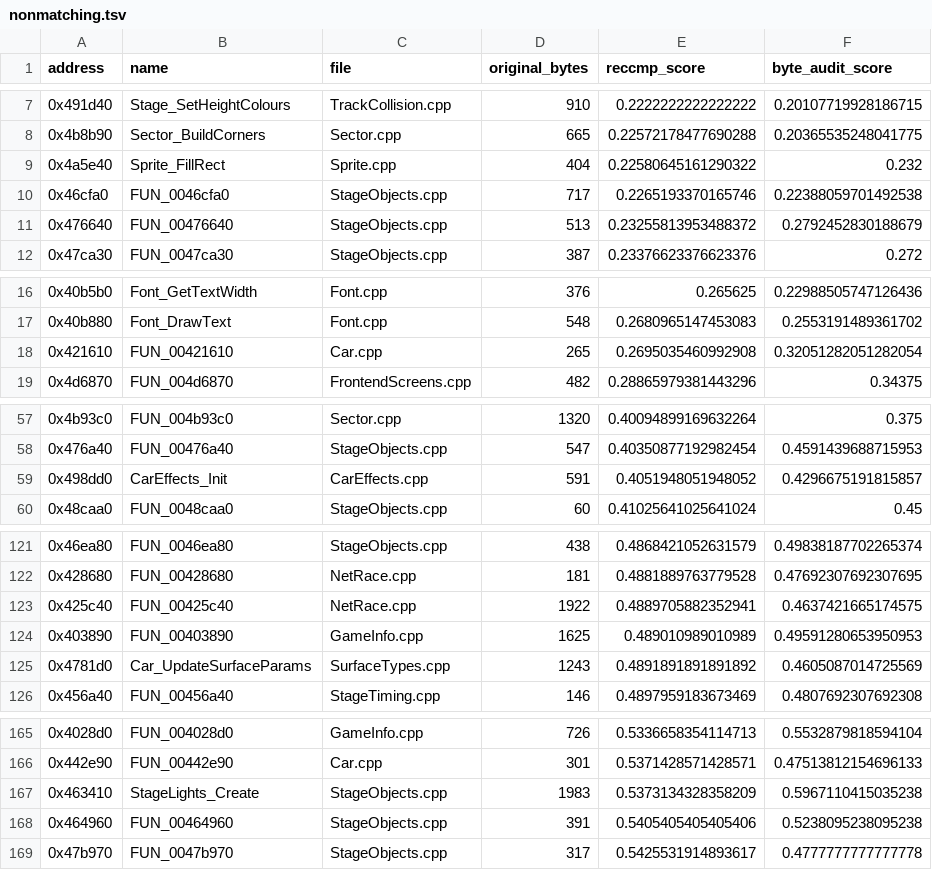
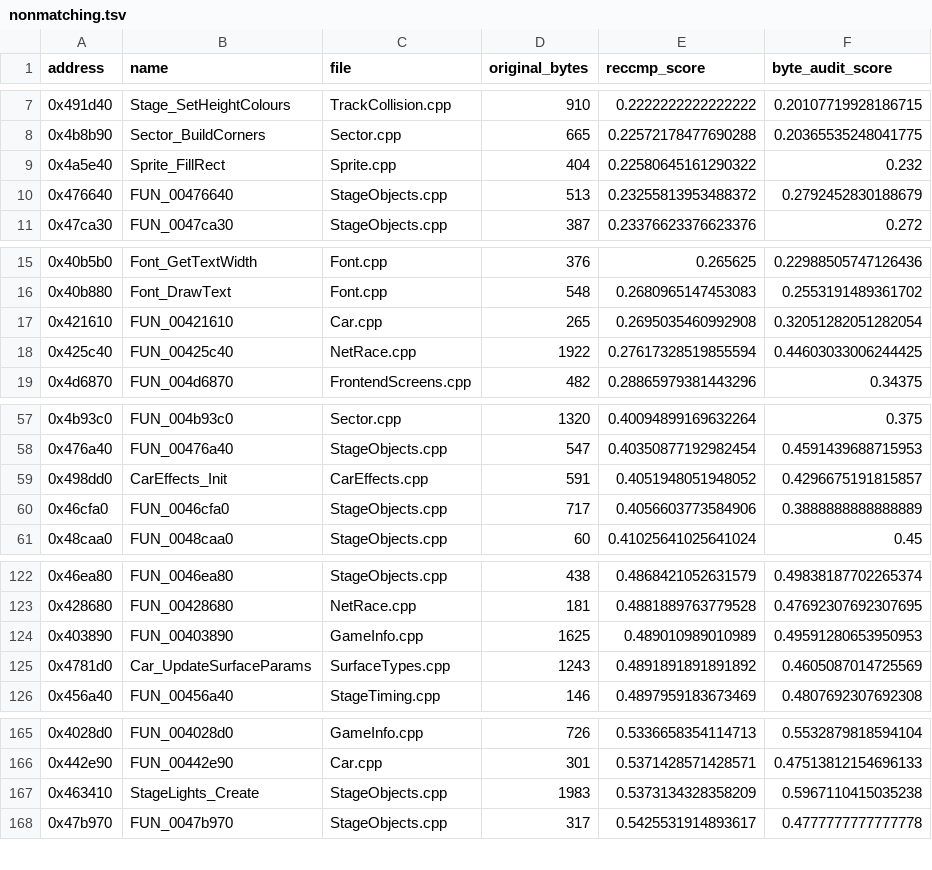
Before and after one commit to pablocpas/CMR2Decomp, a TSV file: CMR2PROGRESS/nonmatching.tsv, drawn as a sheet; only a part is shown, gaps mark what is left out; removed rows and columns are numbered as before the commit, all else as after; the diff covers the shown part only; the diff names each change by its address in the sheet, - before the commit and + after, or states it on an @@ line.

```diff
--- a/CMR2PROGRESS/nonmatching.tsv
+++ b/CMR2PROGRESS/nonmatching.tsv
-row 10: 0x46cfa0 | FUN_0046cfa0 | StageObjects.cpp | 717 | 0.2265193370165746 | 0.22388059701492538
+row 18: 0x425c40 | FUN_00425c40 | NetRace.cpp | 1922 | 0.27617328519855594 | 0.44603033006244425
+row 60: 0x46cfa0 | FUN_0046cfa0 | StageObjects.cpp | 717 | 0.4056603773584906 | 0.3888888888888889
-row 123: 0x425c40 | FUN_00425c40 | NetRace.cpp | 1922 | 0.4889705882352941 | 0.4637421665174575
-row 168: 0x464960 | FUN_00464960 | StageObjects.cpp | 391 | 0.5405405405405406 | 0.5238095238095238
```
Also changed, not shown: 1 added row elsewhere in this file, 7 other files.
